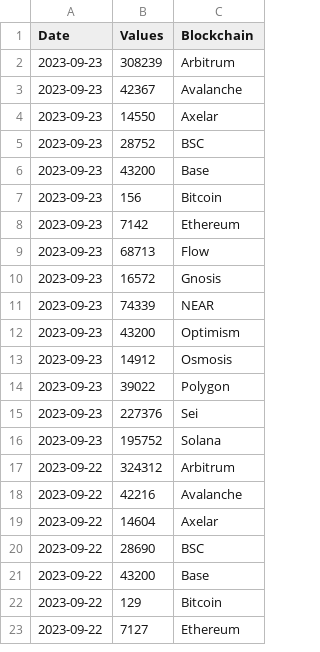
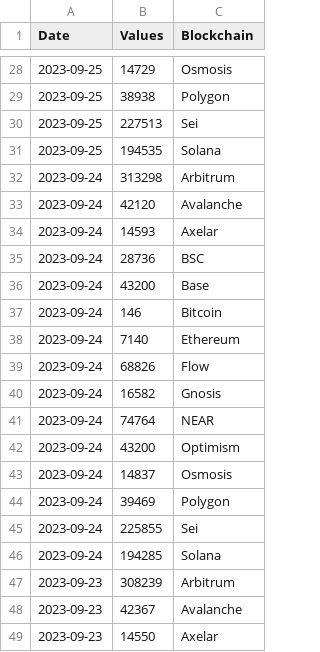
Before and after one commit to alitaslimi/outlier, a CSV file: data/blocks_block_count_blockchain_daily.csv, drawn as a sheet; only a part is shown, gaps mark what is left out; the shorter side is filled out with more unchanged rows; the diff covers the shown part only.

```diff
--- a/data/blocks_block_count_blockchain_daily.csv
+++ b/data/blocks_block_count_blockchain_daily.csv
@@ -2 +28,20 @@ Date,Values,Blockchain
+2023-09-25,14729,Osmosis
+2023-09-25,38938,Polygon
+2023-09-25,227513,Sei
+2023-09-25,194535,Solana
+2023-09-24,313298,Arbitrum
+2023-09-24,42120,Avalanche
+2023-09-24,14593,Axelar
+2023-09-24,28736,BSC
+2023-09-24,43200,Base
+2023-09-24,146,Bitcoin
+2023-09-24,7140,Ethereum
+2023-09-24,68826,Flow
+2023-09-24,16582,Gnosis
+2023-09-24,74764,NEAR
+2023-09-24,43200,Optimism
+2023-09-24,14837,Osmosis
+2023-09-24,39469,Polygon
+2023-09-24,225855,Sei
+2023-09-24,194285,Solana
 2023-09-23,308239,Arbitrum
```
Also changed, not shown: 26 added rows elsewhere in this file, data/fees_average_gas_used_blockchain_daily.csv, data/fees_median_gas_used_blockchain_daily.csv, 12 other files.
